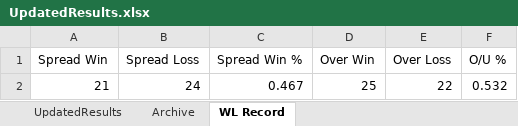
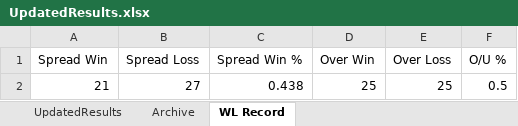
Before and after one commit to ajayiagbebaku/NBA-Model, an Excel workbook: UpdatedResults.xlsx, sheet WL Record, drawn as a sheet; values as stored, in another font and other column widths than the file's, no borders; the diff names each change by its address in the sheet, - before the commit and + after, or states it on an @@ line.

```diff
--- a/UpdatedResults.xlsx (sheet WL Record)
+++ b/UpdatedResults.xlsx (sheet WL Record)
-B2 (Spread Loss): 24
+B2 (Spread Loss): 27
-C2 (Spread Win %): 0.467
+C2 (Spread Win %): 0.438
-E2 (Over Loss): 22
+E2 (Over Loss): 25
-F2 (O/U %): 0.532
+F2 (O/U %): 0.5
```
Also changed, not shown: sheet UpdatedResults, sheet Archive, 3 other files.
